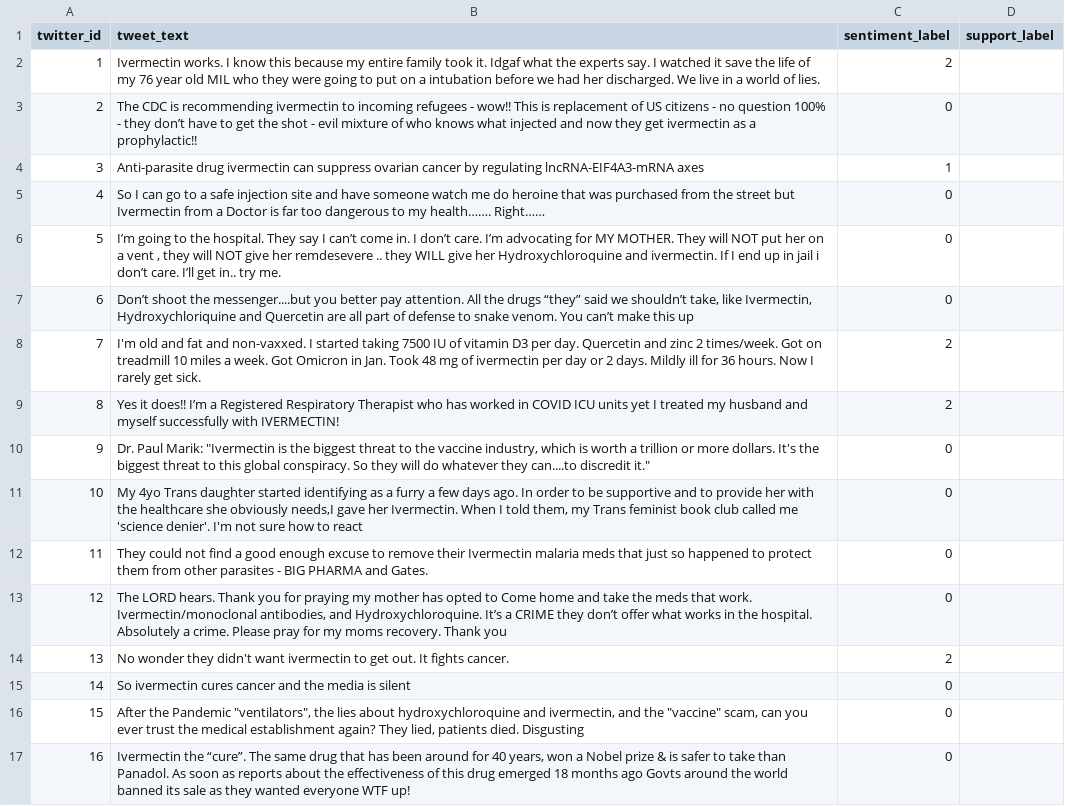
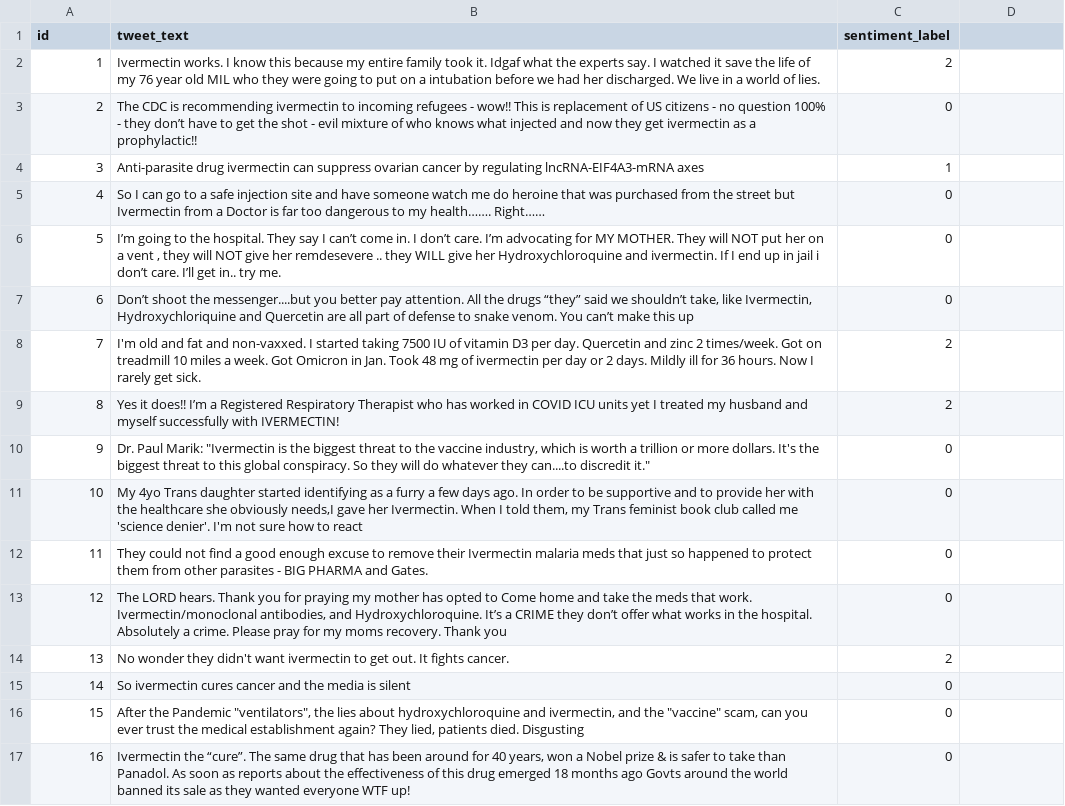
Before and after one commit to cathieeee/Group_project_Team-7, a CSV file: data/sample_clean_table.csv, drawn as a sheet.

```diff
--- a/data/sample_clean_table.csv
+++ b/data/sample_clean_table.csv
@@ -1,2 +1,2 @@
-twitter_id|tweet_text|sentiment_label|support_label
+id|tweet_text|sentiment_label
 1|Ivermectin works. I know this because my entire family took it. Idgaf what the experts say. I watched it save the life of my 76 year old MIL who they were going to put on a intubation before we had her discharged. We live in a world of lies.|2
```
Also changed, not shown: data/unlabeled_tweets.csv, 3 other files.
